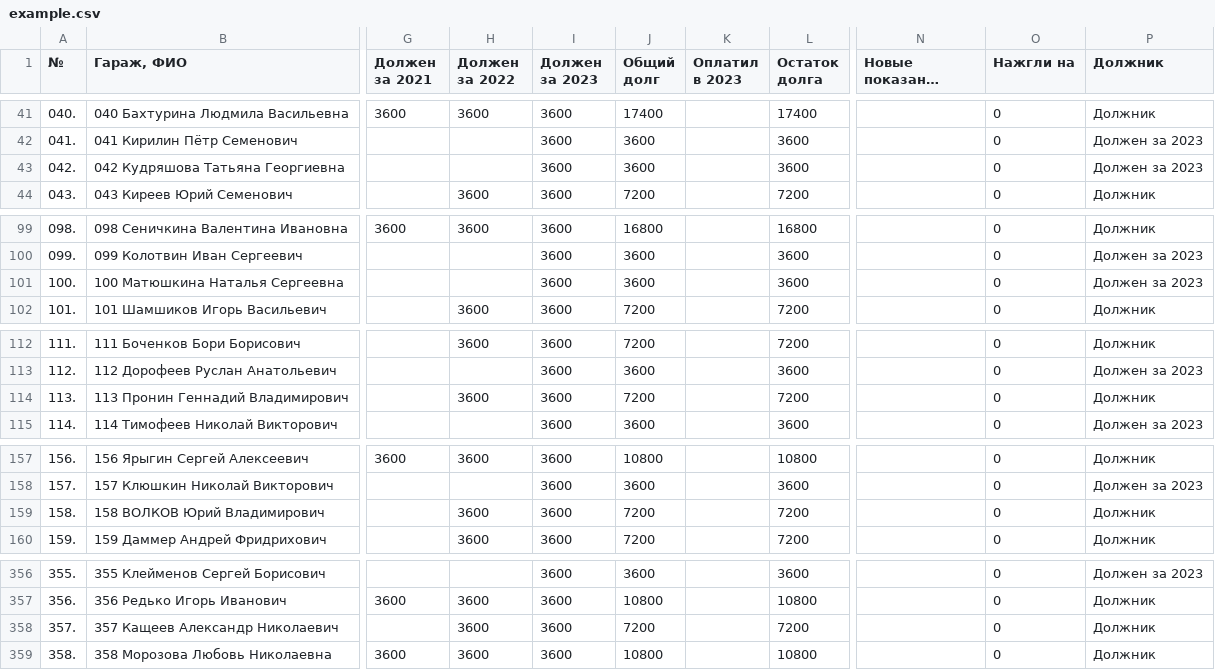
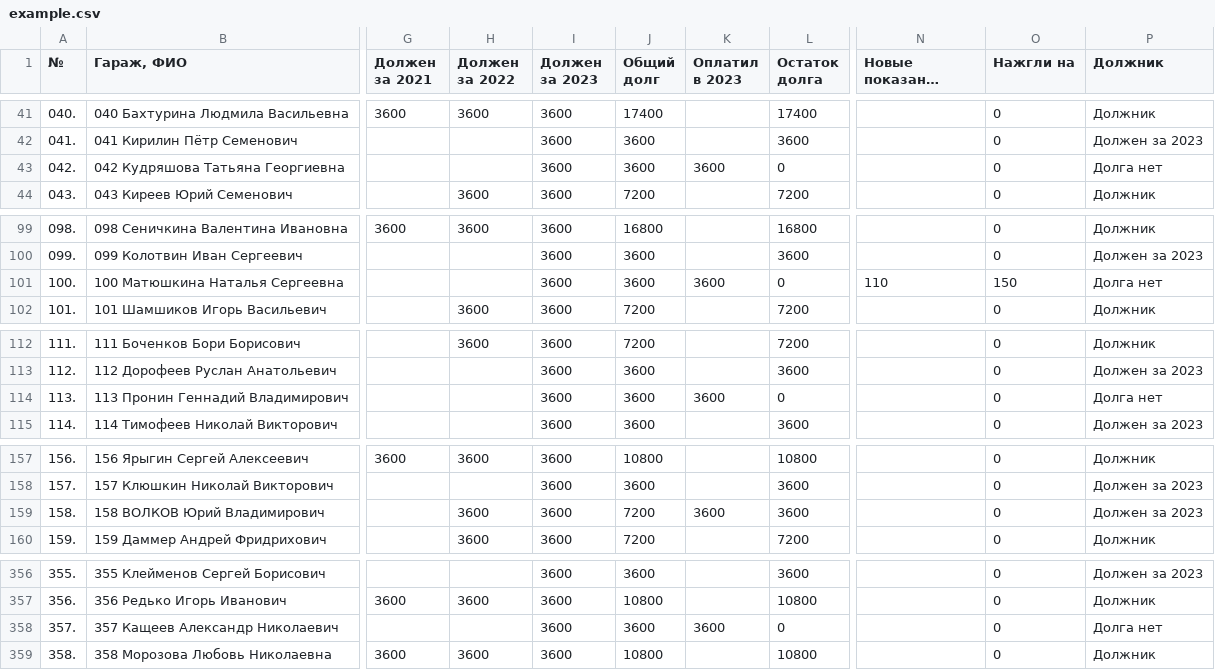
Before and after one commit to slaav1k/fakel, a CSV file: example.csv, drawn as a sheet; only a part is shown, gaps mark what is left out; long unchanged cells end in …; the diff covers the shown part only; the diff names each change by its address in the sheet, - before the commit and + after, or states it on an @@ line.

```diff
--- a/example.csv
+++ b/example.csv
-K43 (Оплатил в 2023): (empty)
+K43 (Оплатил в 2023): 3600
-L43 (Остаток долга): 3600
+L43 (Остаток долга): 0
-P43 (Должник): Должен за 2023
+P43 (Должник): Долга нет
-K101 (Оплатил в 2023): (empty)
+K101 (Оплатил в 2023): 3600
-L101 (Остаток долга): 3600
+L101 (Остаток долга): 0
-N101 (Новые показания счетчиков): (empty)
+N101 (Новые показания счетчиков): 110
-O101 (Нажгли на): 0
+O101 (Нажгли на): 150
-P101 (Должник): Должен за 2023
+P101 (Должник): Долга нет
-H114 (Должен за 2022): 3600
+H114 (Должен за 2022): (empty)
-J114 (Общий долг): 7200
+J114 (Общий долг): 3600
-K114 (Оплатил в 2023): (empty)
+K114 (Оплатил в 2023): 3600
-L114 (Остаток долга): 7200
+L114 (Остаток долга): 0
-P114 (Должник): Должник
+P114 (Должник): Долга нет
-K159 (Оплатил в 2023): (empty)
+K159 (Оплатил в 2023): 3600
-L159 (Остаток долга): 7200
+L159 (Остаток долга): 3600
-P159 (Должник): Должник
+P159 (Должник): Должен за 2023
-H358 (Должен за 2022): 3600
+H358 (Должен за 2022): (empty)
-J358 (Общий долг): 7200
+J358 (Общий долг): 3600
-K358 (Оплатил в 2023): (empty)
+K358 (Оплатил в 2023): 3600
-L358 (Остаток долга): 7200
+L358 (Остаток долга): 0
-P358 (Должник): Должник
+P358 (Должник): Долга нет
```
Also changed, not shown: 1 added row, 1 removed row and 34 edited cells elsewhere in this file.
